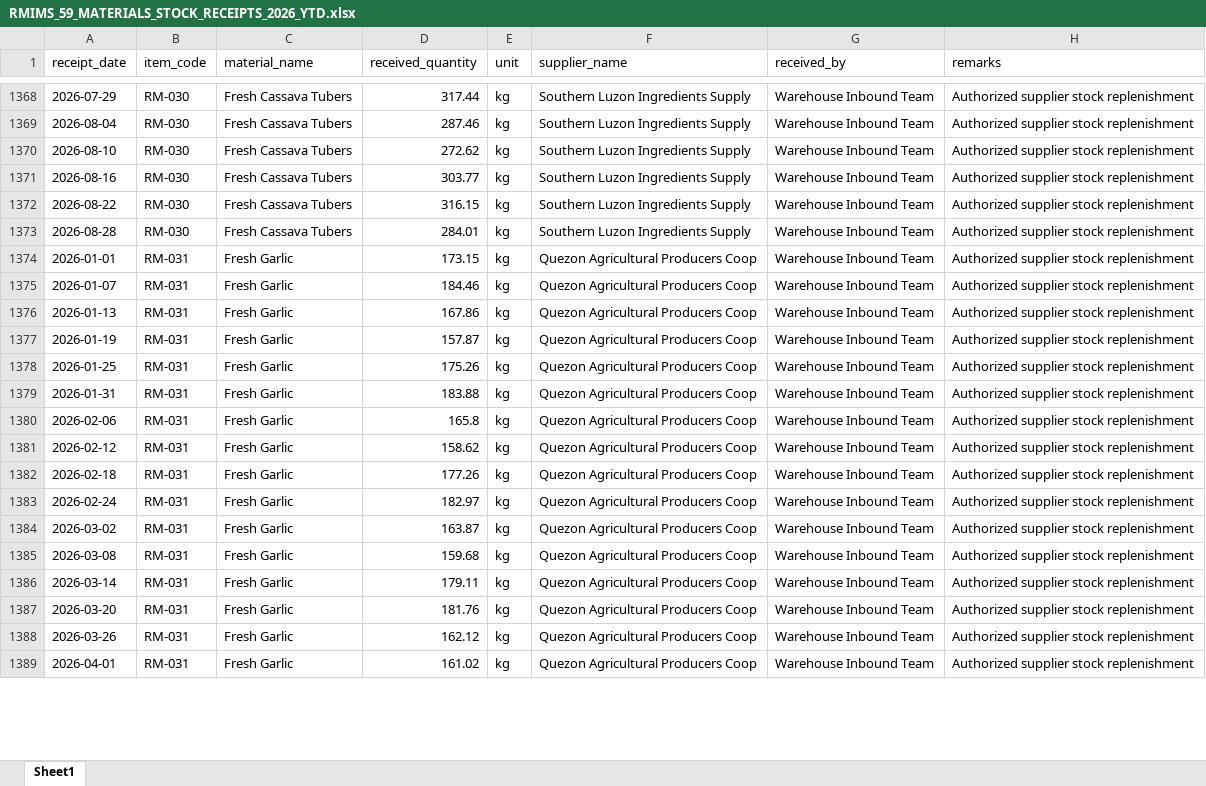
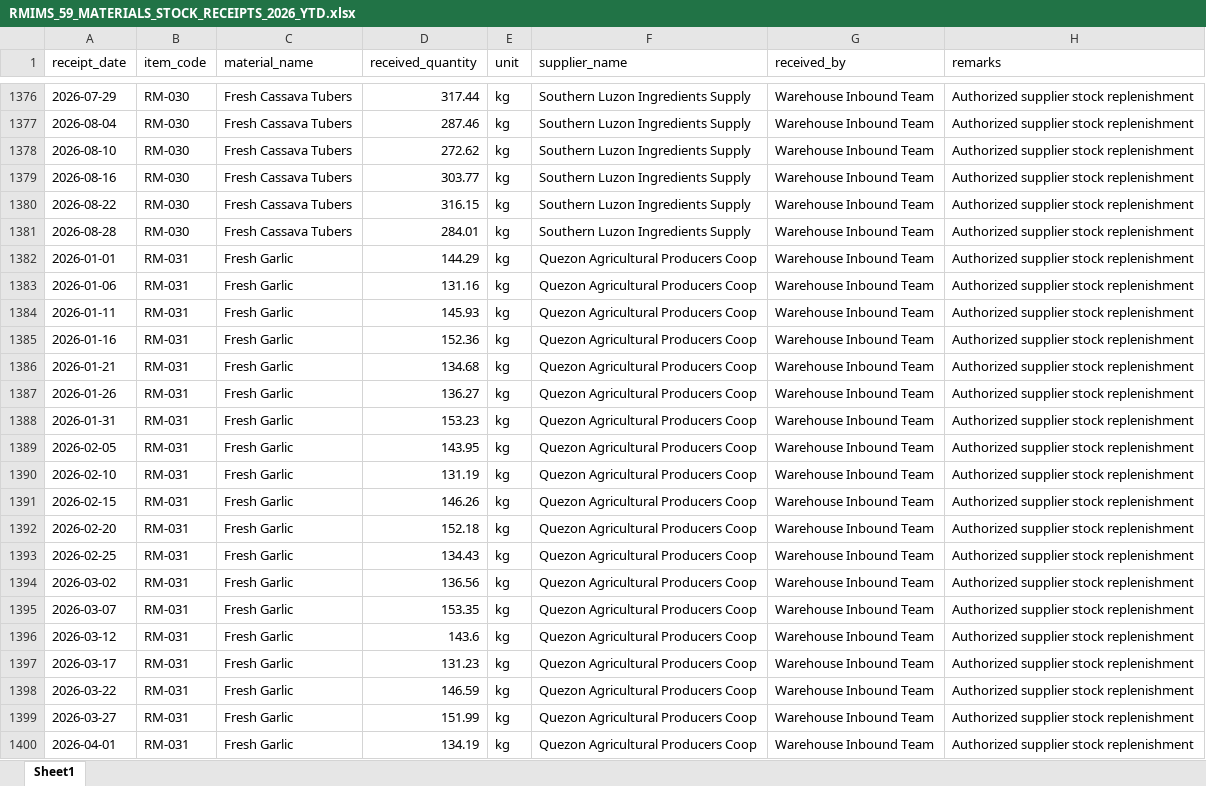
Before and after one commit to calusinzeanna3-design/RMIMS-Supabase-ML-Forecasting-Integration, an Excel workbook: DATASETS/ACTUAL_DATA_2026_YTD/RMIMS_59_MATERIALS_STOCK_RECEIPTS_2026_YTD.xlsx, sheet Sheet1, drawn as a sheet; only a part is shown, gaps mark what is left out; values as stored, in another font and other column widths than the file's, no borders; addresses are those after the commit; the diff covers the shown part only; the diff names each change by its address in the sheet, - before the commit and + after, or states it on an @@ line.

```diff
--- a/DATASETS/ACTUAL_DATA_2026_YTD/RMIMS_59_MATERIALS_STOCK_RECEIPTS_2026_YTD.xlsx (sheet Sheet1)
+++ b/DATASETS/ACTUAL_DATA_2026_YTD/RMIMS_59_MATERIALS_STOCK_RECEIPTS_2026_YTD.xlsx (sheet Sheet1)
-D1382 (received_quantity): 173.15
+D1382 (received_quantity): 144.29
-A1383 (receipt_date): 2026-01-07
+A1383 (receipt_date): 2026-01-06
-D1383 (received_quantity): 184.46
+D1383 (received_quantity): 131.16
-A1384 (receipt_date): 2026-01-13
+A1384 (receipt_date): 2026-01-11
-D1384 (received_quantity): 167.86
+D1384 (received_quantity): 145.93
-A1385 (receipt_date): 2026-01-19
+A1385 (receipt_date): 2026-01-16
-D1385 (received_quantity): 157.87
+D1385 (received_quantity): 152.36
-A1386 (receipt_date): 2026-01-25
+A1386 (receipt_date): 2026-01-21
-D1386 (received_quantity): 175.26
+D1386 (received_quantity): 134.68
+row 1387: 2026-01-26 | RM-031 | Fresh Garlic | 136.27 | kg | Quezon Agricultural Producers Coop | Warehouse Inbound Team | Authorized supplier stock replenishment
-D1388 (received_quantity): 183.88
+D1388 (received_quantity): 153.23
-A1389 (receipt_date): 2026-02-06
+A1389 (receipt_date): 2026-02-05
-D1389 (received_quantity): 165.8
+D1389 (received_quantity): 143.95
-A1390 (receipt_date): 2026-02-12
+A1390 (receipt_date): 2026-02-10
-D1390 (received_quantity): 158.62
+D1390 (received_quantity): 131.19
-A1391 (receipt_date): 2026-02-18
+A1391 (receipt_date): 2026-02-15
-D1391 (received_quantity): 177.26
+D1391 (received_quantity): 146.26
-A1392 (receipt_date): 2026-02-24
+A1392 (receipt_date): 2026-02-20
-D1392 (received_quantity): 182.97
+D1392 (received_quantity): 152.18
+row 1393: 2026-02-25 | RM-031 | Fresh Garlic | 134.43 | kg | Quezon Agricultural Producers Coop | Warehouse Inbound Team | Authorized supplier stock replenishment
-D1394 (received_quantity): 163.87
+D1394 (received_quantity): 136.56
-A1395 (receipt_date): 2026-03-08
+A1395 (receipt_date): 2026-03-07
-D1395 (received_quantity): 159.68
+D1395 (received_quantity): 153.35
-A1396 (receipt_date): 2026-03-14
+A1396 (receipt_date): 2026-03-12
-D1396 (received_quantity): 179.11
+D1396 (received_quantity): 143.6
+row 1397: 2026-03-17 | RM-031 | Fresh Garlic | 131.23 | kg | Quezon Agricultural Producers Coop | Warehouse Inbound Team | Authorized supplier stock replenishment
-A1398 (receipt_date): 2026-03-20
+A1398 (receipt_date): 2026-03-22
-D1398 (received_quantity): 181.76
+D1398 (received_quantity): 146.59
-A1399 (receipt_date): 2026-03-26
+A1399 (receipt_date): 2026-03-27
-D1399 (received_quantity): 162.12
+D1399 (received_quantity): 151.99
-D1400 (received_quantity): 161.02
+D1400 (received_quantity): 134.19
```
Also changed, not shown: 30 added rows and 265 edited cells elsewhere in this sheet, DATASETS/ACTUAL_DATA_2026_YTD/RMIMS_2026_COMPLETE_DATASET_59_MATERIALS.xlsx, DATASETS/ACTUAL_DATA_2026_YTD/RMIMS_59_MATERIALS_DAILY_CONSUMPTION_2026_YTD.xlsx, 6 other files.
